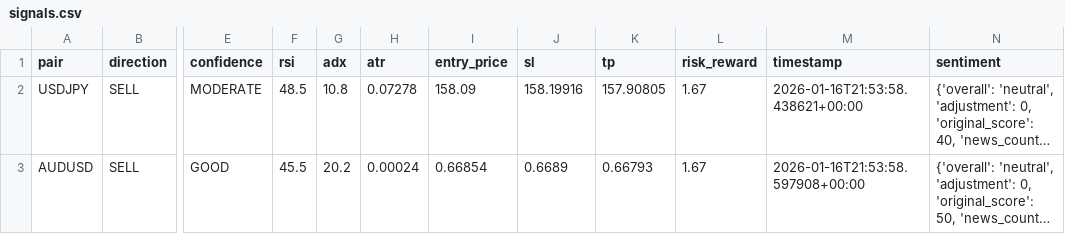
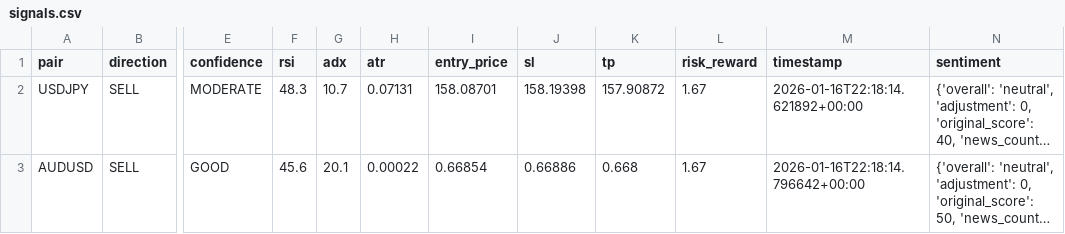
Before and after one commit to rahim-dotAI/forex-ai-models, a CSV file: signals.csv, drawn as a sheet; only a part is shown, gaps mark what is left out; long unchanged cells end in …; the diff names each change by its address in the sheet, - before the commit and + after, or states it on an @@ line.

```diff
--- a/signals.csv
+++ b/signals.csv
-F2 (rsi): 48.5
+F2 (rsi): 48.3
-G2 (adx): 10.8
+G2 (adx): 10.7
-H2 (atr): 0.07278
+H2 (atr): 0.07131
-I2 (entry_price): 158.09
+I2 (entry_price): 158.08701
-J2 (sl): 158.19916
+J2 (sl): 158.19398
-K2 (tp): 157.90805
+K2 (tp): 157.90872
-M2 (timestamp): 2026-01-16T21:53:58.438621+00:00
+M2 (timestamp): 2026-01-16T22:18:14.621892+00:00
-F3 (rsi): 45.5
+F3 (rsi): 45.6
-G3 (adx): 20.2
+G3 (adx): 20.1
-H3 (atr): 0.00024
+H3 (atr): 0.00022
-J3 (sl): 0.6689
+J3 (sl): 0.66886
-K3 (tp): 0.66793
+K3 (tp): 0.668
-M3 (timestamp): 2026-01-16T21:53:58.597908+00:00
+M3 (timestamp): 2026-01-16T22:18:14.796642+00:00
```
Also changed, not shown: 4 other files.
